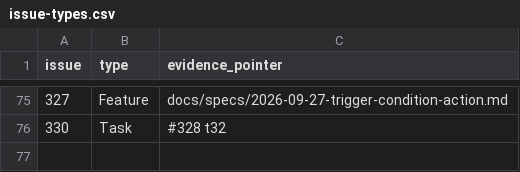
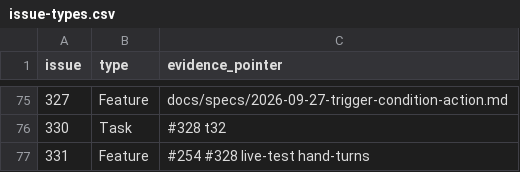
Before and after one commit to agentculture/culture-nodes, a CSV file: docs/triage/issue-types.csv, drawn as a sheet; only a part is shown, gaps mark what is left out; the diff names each change by its address in the sheet, - before the commit and + after, or states it on an @@ line.

```diff
--- a/docs/triage/issue-types.csv
+++ b/docs/triage/issue-types.csv
+row 77: 331 | Feature | #254 #328 live-test hand-turns
```
Also changed, not shown: docs/triage/dispositions.csv, 1 other file.
